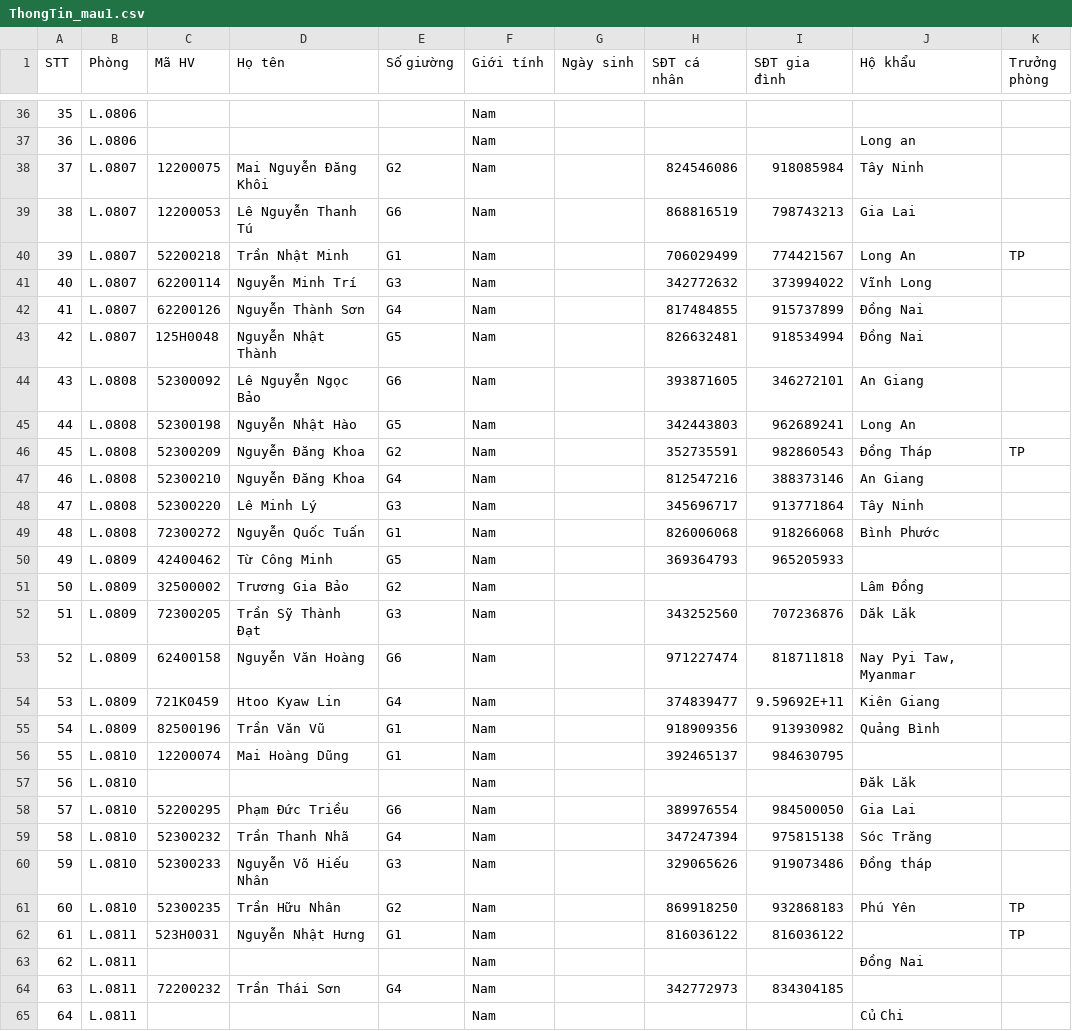
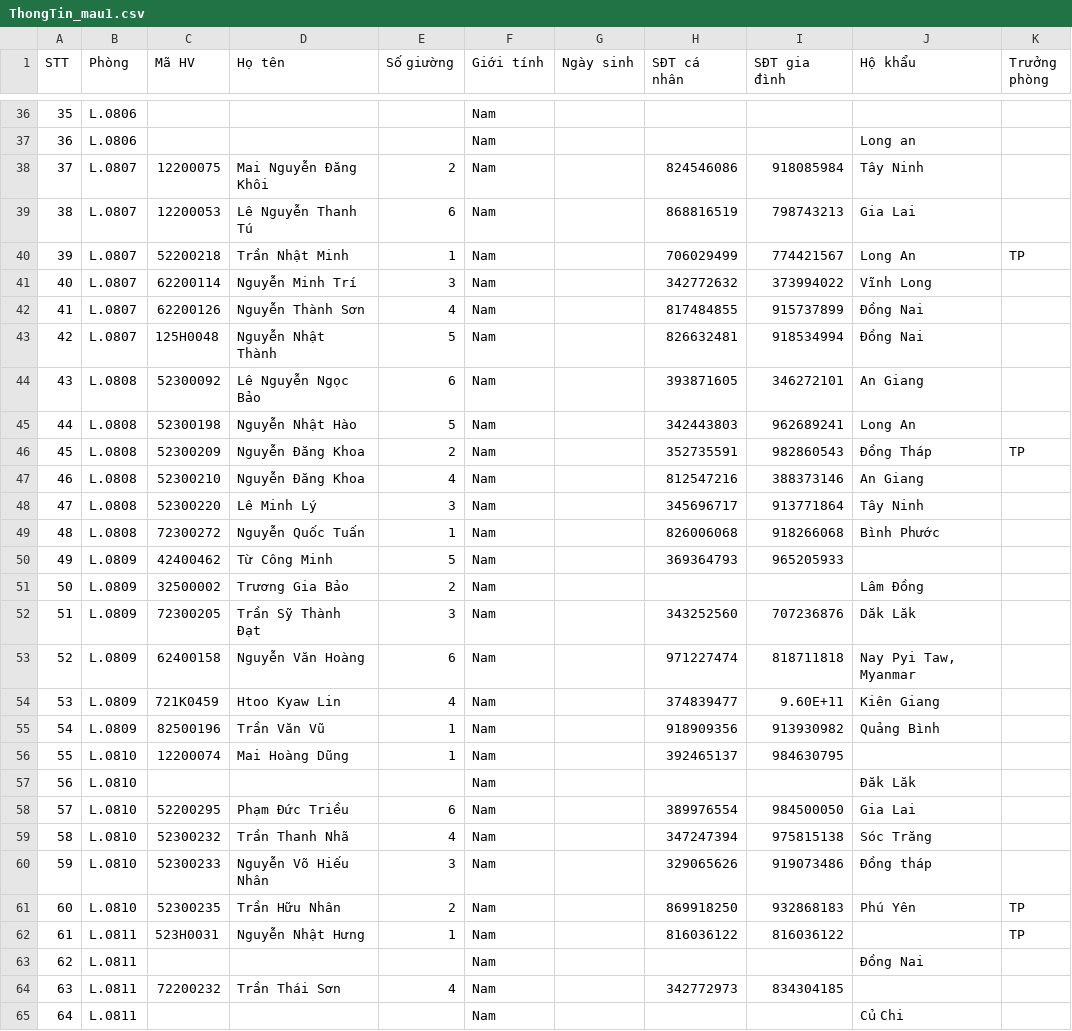
Before and after one commit to nhanhuutran007/UniDorm, a CSV file: assets/templates/ThongTin_mau1.csv, drawn as a sheet; only a part is shown, gaps mark what is left out; the diff covers the shown part only.

```diff
--- a/assets/templates/ThongTin_mau1.csv
+++ b/assets/templates/ThongTin_mau1.csv
@@ -37,29 +37,29 @@
 36,L.0806,,,,Nam,,,,Long an,
-37,L.0807,12200075,Mai Nguyễn Đăng Khôi,G2,Nam,,824546086,918085984,Tây Ninh,
-38,L.0807,12200053,Lê Nguyễn Thanh Tú,G6,Nam,,868816519,798743213,Gia Lai,
-39,L.0807,52200218,Trần Nhật Minh,G1,Nam,,706029499,774421567,Long An,TP
-40,L.0807,62200114,Nguyễn Minh Trí,G3,Nam,,342772632,373994022,Vĩnh Long,
-41,L.0807,62200126,Nguyễn Thành Sơn,G4,Nam,,817484855,915737899,Đồng Nai,
-42,L.0807,125H0048,Nguyễn Nhật Thành,G5,Nam,,826632481,918534994,Đồng Nai,
-43,L.0808,52300092,Lê Nguyễn Ngọc Bảo,G6,Nam,,393871605,346272101,An Giang,
-44,L.0808,52300198,Nguyễn Nhật Hào,G5,Nam,,342443803,962689241,Long An,
-45,L.0808,52300209,Nguyễn Đăng Khoa,G2,Nam,,352735591,982860543,Đồng Tháp,TP
-46,L.0808,52300210,Nguyễn Đăng Khoa,G4,Nam,,812547216,388373146,An Giang,
-47,L.0808,52300220,Lê Minh Lý,G3,Nam,,345696717,913771864,Tây Ninh,
-48,L.0808,72300272,Nguyễn Quốc Tuấn,G1,Nam,,826006068,918266068,Bình Phước,
-49,L.0809,42400462,Từ Công Minh,G5,Nam,,369364793,965205933,,
-50,L.0809,32500002,Trương Gia Bảo,G2,Nam,,,,Lâm Đồng,
-51,L.0809,72300205,Trần Sỹ Thành Đạt,G3,Nam,,343252560,707236876,Dăk Lăk,
-52,L.0809,62400158,Nguyễn Văn Hoàng,G6,Nam,,971227474,818711818,"Nay Pyi Taw, Myanmar",
-53,L.0809,721K0459,Htoo Kyaw Lin,G4,Nam,,374839477,9.59692E+11,Kiên Giang,
-54,L.0809,82500196,Trần Văn Vũ,G1,Nam,,918909356,913930982,Quảng Bình,
-55,L.0810,12200074,Mai Hoàng Dũng,G1,Nam,,392465137,984630795,,
+37,L.0807,12200075,Mai Nguyễn Đăng Khôi,2,Nam,,824546086,918085984,Tây Ninh,
+38,L.0807,12200053,Lê Nguyễn Thanh Tú,6,Nam,,868816519,798743213,Gia Lai,
+39,L.0807,52200218,Trần Nhật Minh,1,Nam,,706029499,774421567,Long An,TP
+40,L.0807,62200114,Nguyễn Minh Trí,3,Nam,,342772632,373994022,Vĩnh Long,
+41,L.0807,62200126,Nguyễn Thành Sơn,4,Nam,,817484855,915737899,Đồng Nai,
+42,L.0807,125H0048,Nguyễn Nhật Thành,5,Nam,,826632481,918534994,Đồng Nai,
+43,L.0808,52300092,Lê Nguyễn Ngọc Bảo,6,Nam,,393871605,346272101,An Giang,
+44,L.0808,52300198,Nguyễn Nhật Hào,5,Nam,,342443803,962689241,Long An,
+45,L.0808,52300209,Nguyễn Đăng Khoa,2,Nam,,352735591,982860543,Đồng Tháp,TP
+46,L.0808,52300210,Nguyễn Đăng Khoa,4,Nam,,812547216,388373146,An Giang,
+47,L.0808,52300220,Lê Minh Lý,3,Nam,,345696717,913771864,Tây Ninh,
+48,L.0808,72300272,Nguyễn Quốc Tuấn,1,Nam,,826006068,918266068,Bình Phước,
+49,L.0809,42400462,Từ Công Minh,5,Nam,,369364793,965205933,,
+50,L.0809,32500002,Trương Gia Bảo,2,Nam,,,,Lâm Đồng,
+51,L.0809,72300205,Trần Sỹ Thành Đạt,3,Nam,,343252560,707236876,Dăk Lăk,
+52,L.0809,62400158,Nguyễn Văn Hoàng,6,Nam,,971227474,818711818,"Nay Pyi Taw, Myanmar",
+53,L.0809,721K0459,Htoo Kyaw Lin,4,Nam,,374839477,9.60E+11,Kiên Giang,
+54,L.0809,82500196,Trần Văn Vũ,1,Nam,,918909356,913930982,Quảng Bình,
+55,L.0810,12200074,Mai Hoàng Dũng,1,Nam,,392465137,984630795,,
 56,L.0810,,,,Nam,,,,Đăk Lăk,
-57,L.0810,52200295,Phạm Đức Triều,G6,Nam,,389976554,984500050,Gia Lai,
-58,L.0810,52300232,Trần Thanh Nhã,G4,Nam,,347247394,975815138,Sóc Trăng,
-59,L.0810,52300233,Nguyễn Võ Hiếu Nhân,G3,Nam,,329065626,919073486,Đồng tháp,
-60,L.0810,52300235,Trần Hữu Nhân,G2,Nam,,869918250,932868183,Phú Yên,TP
-61,L.0811,523H0031,Nguyễn Nhật Hưng,G1,Nam,,816036122,816036122,,TP
+57,L.0810,52200295,Phạm Đức Triều,6,Nam,,389976554,984500050,Gia Lai,
+58,L.0810,52300232,Trần Thanh Nhã,4,Nam,,347247394,975815138,Sóc Trăng,
+59,L.0810,52300233,Nguyễn Võ Hiếu Nhân,3,Nam,,329065626,919073486,Đồng tháp,
+60,L.0810,52300235,Trần Hữu Nhân,2,Nam,,869918250,932868183,Phú Yên,TP
+61,L.0811,523H0031,Nguyễn Nhật Hưng,1,Nam,,816036122,816036122,,TP
 62,L.0811,,,,Nam,,,,Đồng Nai,
-63,L.0811,72200232,Trần Thái Sơn,G4,Nam,,342772973,834304185,,
+63,L.0811,72200232,Trần Thái Sơn,4,Nam,,342772973,834304185,,
 64,L.0811,,,,Nam,,,,Củ Chi,
```
Also changed, not shown: 41 edited cells elsewhere in this file, 6 other files.
